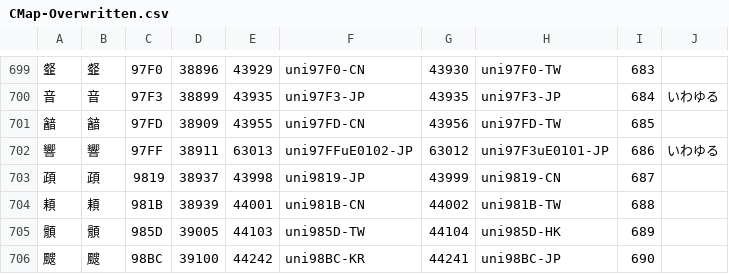
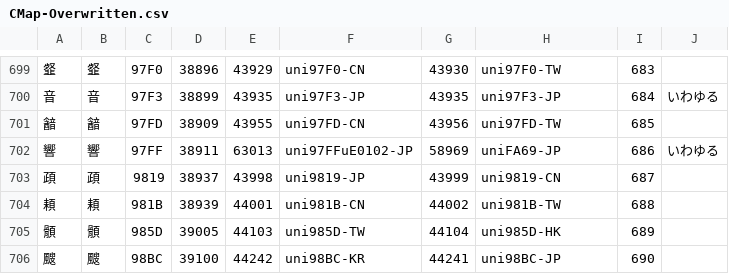
Before and after one commit to ChiuMing-Neko/ChiuKongGothic, a CSV file: Other/CMap-Overwritten.csv, drawn as a sheet; only a part is shown, gaps mark what is left out.

```diff
--- a/Other/CMap-Overwritten.csv
+++ b/Other/CMap-Overwritten.csv
@@ -701,3 +701,3 @@
 韽,韽,97FD,38909,43955,uni97FD-CN,43956,uni97FD-TW,685,
-響,響,97FF,38911,63013,uni97FFuE0102-JP,63012,uni97F3uE0101-JP,686,いわゆる
+響,響,97FF,38911,63013,uni97FFuE0102-JP,58969,uniFA69-JP,686,いわゆる
 頙,頙,9819,38937,43998,uni9819-JP,43999,uni9819-CN,687,
```
Also changed, not shown: 8 other files.
